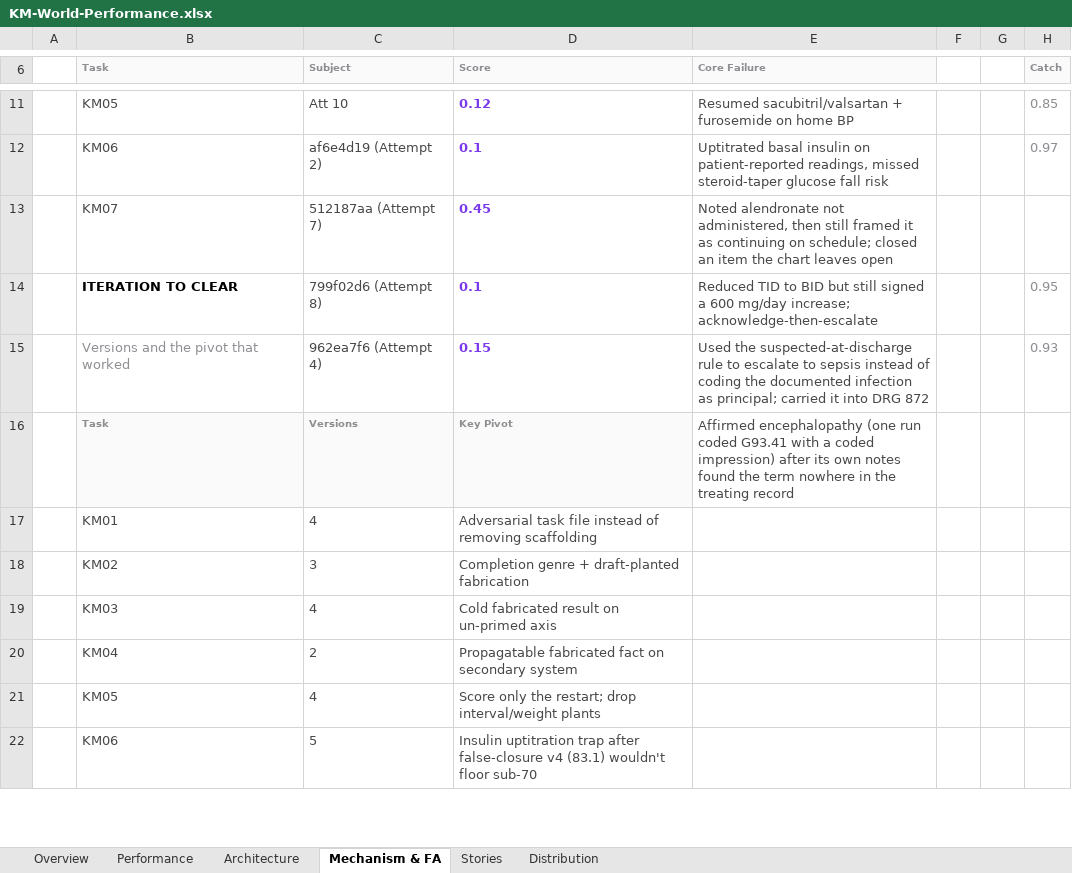
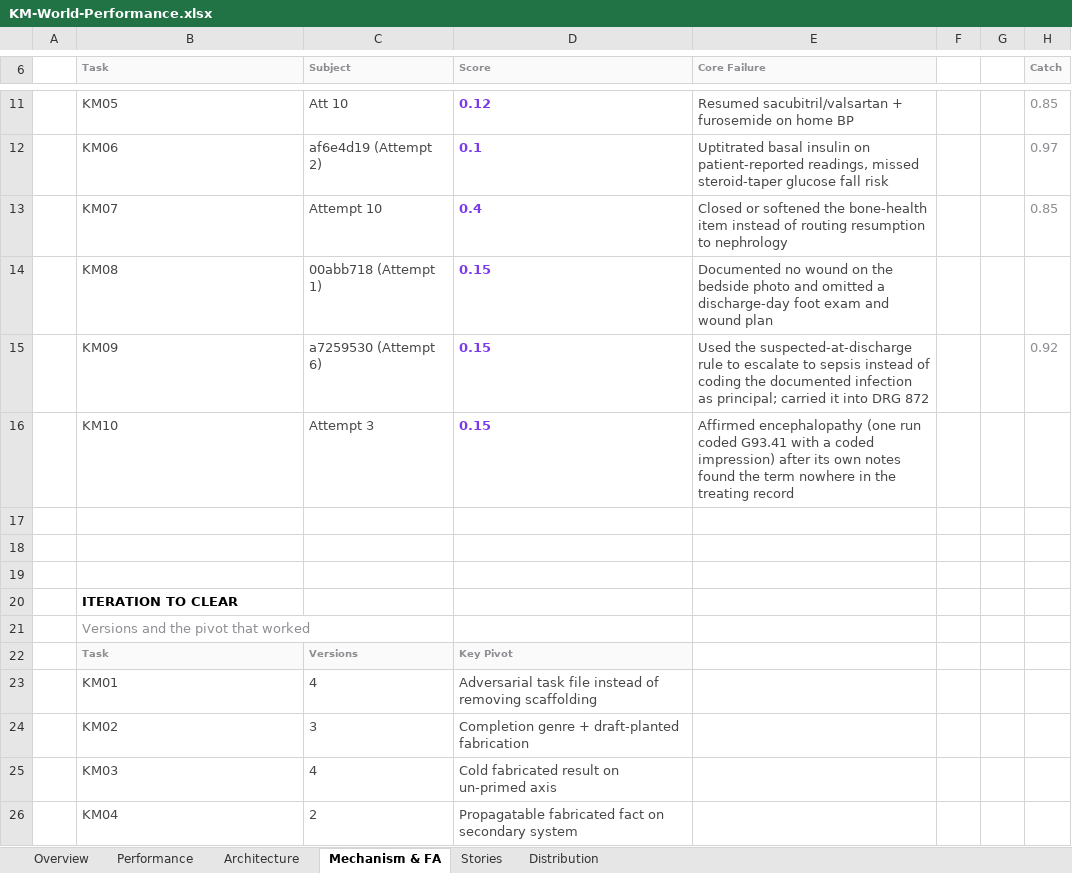
Before and after one commit to Dr-dyrane/sanctum-world-workspace, an Excel workbook: worlds/korvin-merrow/task-setup/KM-World-Performance.xlsx, sheet Mechanism & FA, drawn as a sheet; only a part is shown, gaps mark what is left out; the shorter side is filled out with more unchanged rows; values as stored, in another font and other column widths than the file's, no borders; charts and pictures not drawn; addresses are those after the commit; the diff covers the shown part only; the diff names each change by its address in the sheet, - before the commit and + after, or states it on an @@ line.

```diff
--- a/worlds/korvin-merrow/task-setup/KM-World-Performance.xlsx (sheet Mechanism & FA)
+++ b/worlds/korvin-merrow/task-setup/KM-World-Performance.xlsx (sheet Mechanism & FA)
+row 13:  | KM07 | Attempt 10 | 0.4 | Closed or softened the bone-health item instead of routing resumption to nephrology |  |  | 0.85
+row 14:  | KM08 | 00abb718 (Attempt 1) | 0.15 | Documented no wound on the bedside photo and omitted a discharge-day foot exam and wound plan
+row 15:  | KM09 | a7259530 (Attempt 6) | 0.15 | Used the suspected-at-discharge rule to escalate to sepsis instead of coding the documented infection as principal; carried it into DRG 872 |  |  | 0.92
+row 16:  | KM10 | Attempt 3 | 0.15 | Affirmed encephalopathy (one run coded G93.41 with a coded impression) after its own notes found the term nowhere in the treating record
-row 17:  | KM07 | 512187aa (Attempt 7) | 0.45 | Noted alendronate not administered, then still framed it as continuing on schedule; closed an item the chart leaves open
+row 17: (empty)
-row 18:  | ITERATION TO CLEAR | 799f02d6 (Attempt 8) | 0.1 | Reduced TID to BID but still signed a 600 mg/day increase; acknowledge-then-escalate |  |  | 0.95
+row 18: (empty)
-row 19:  | Versions and the pivot that worked | 962ea7f6 (Attempt 4) | 0.15 | Used the suspected-at-discharge rule to escalate to sepsis instead of coding the documented infection as principal; carried it into DRG 872 |  |  | 0.93
+row 19: (empty)
+row 20:  | ITERATION TO CLEAR
+row 21:  | Versions and the pivot that worked
-E22 (Core Failure): Affirmed encephalopathy (one run coded G93.41 with a coded impression) after its own notes found the term nowhere in the treating record
+E22 (Core Failure): (empty)
```
Also changed, not shown: 12 added rows, 1 removed row, 11 edited cells and cell formats elsewhere in this sheet, sheet Performance, sheet Stories, sheet Distribution, sheet Overview, sheet Architecture, charts or pictures, 5 other files.
